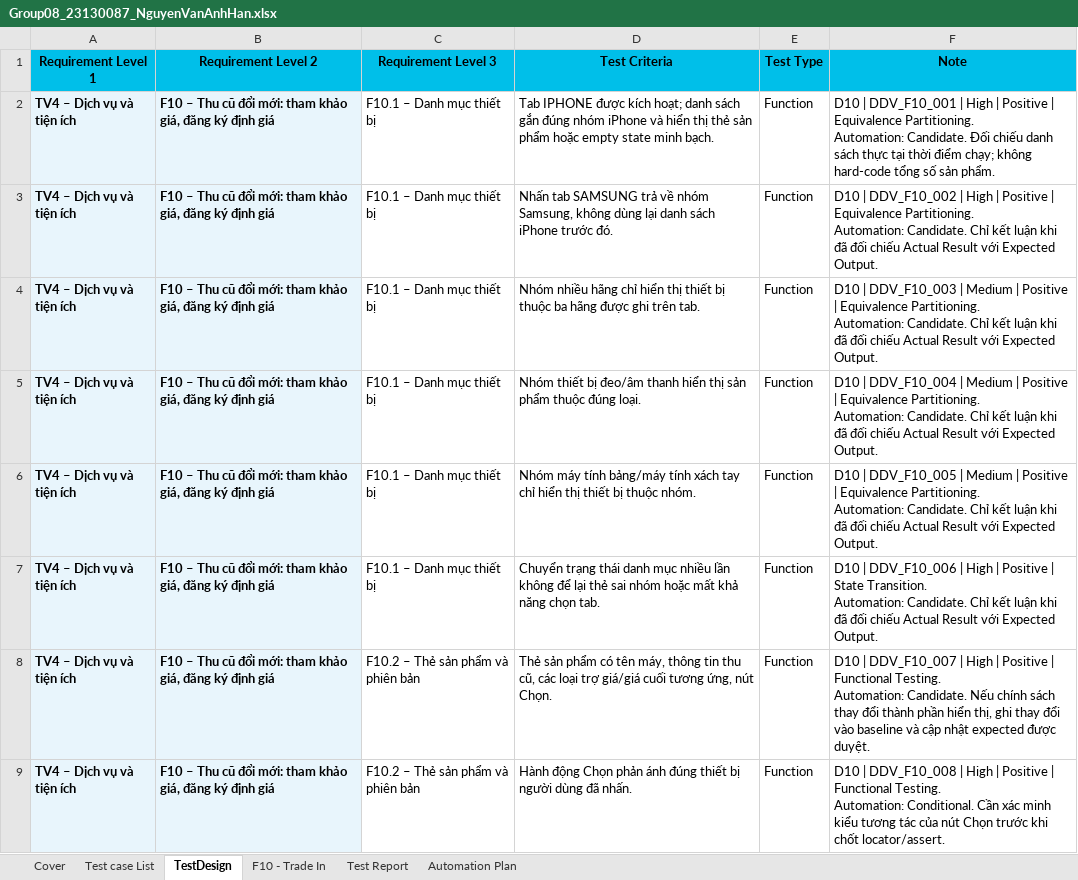
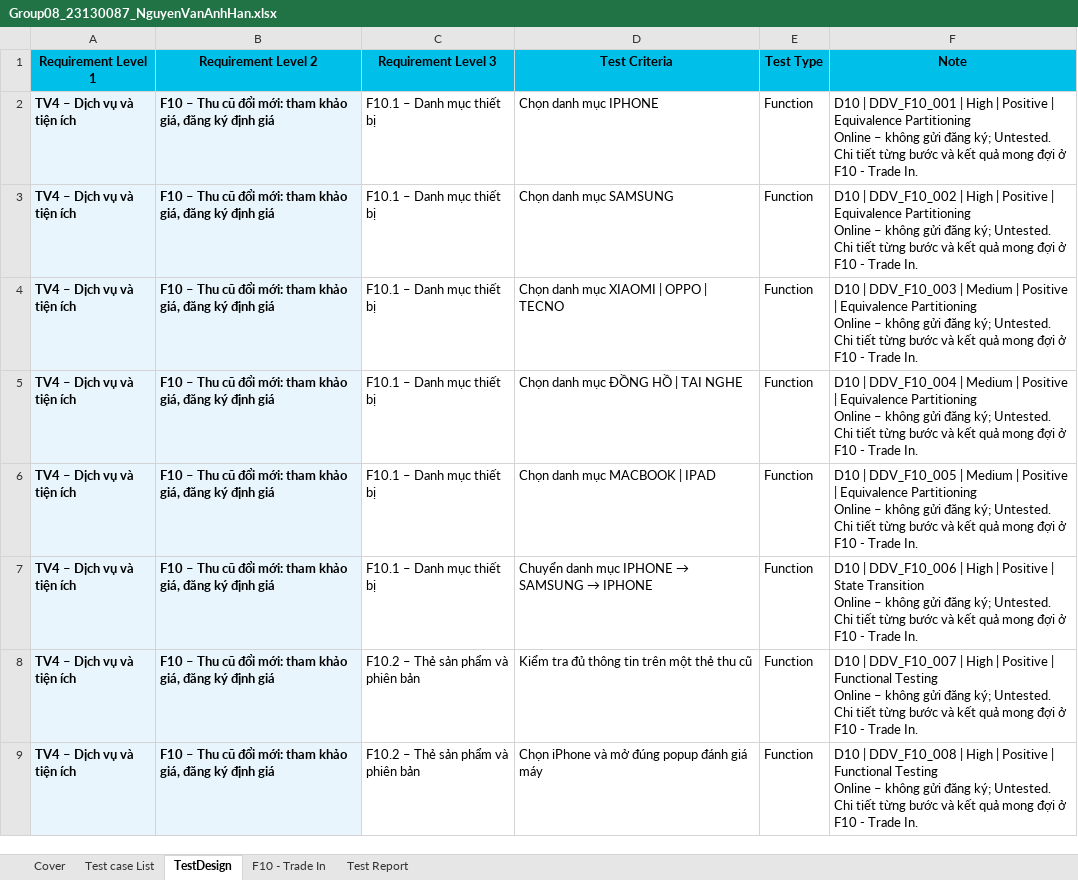
Before and after one commit to HoangDuyTan/Group08-Software-Test, an Excel workbook: docs/individual/Group08_23130087_NguyenVanAnhHan.xlsx, sheet TestDesign, drawn as a sheet; only a part is shown; values as stored, in another font and other column widths than the file's, no borders; table styles not drawn; ↵ is a line break in a cell; the diff covers the shown part only; the diff names each change by its address in the sheet, - before the commit and + after, or states it on an @@ line.

Commit message:
docs: refine 40 F10 trade-in test cases - 23130087 - Nguyen Van Anh Han
Align the workbook with the five-sheet group template and pair numbered steps with expected results. Correct search, condition limits, fixtures and F10 identifiers.

Keep all cases Untested in the design workbook; identify 31 online candidates and 9 cases requiring staging or test conditions.

```diff
--- a/docs/individual/Group08_23130087_NguyenVanAnhHan.xlsx (sheet TestDesign)
+++ b/docs/individual/Group08_23130087_NguyenVanAnhHan.xlsx (sheet TestDesign)
-sheet tab: Automation Plan
-D2 (Test Criteria): Tab IPHONE được kích hoạt; danh sách gắn đúng nhóm iPhone và hiển thị thẻ sản phẩm hoặc empty state minh bạch.
+D2 (Test Criteria): Chọn danh mục IPHONE
-F2 (Note): …| Equivalence Partitioning. ↵ Automation: Candidate. Đối chiếu danh sách thực tại thời điểm chạy; không hard-code tổng số sản phẩm.
+F2 (Note): …| Equivalence Partitioning ↵ Online – không gửi đăng ký; Untested. Chi tiết từng bước và kết quả mong đợi ở F10 - Trade In.
-D3 (Test Criteria): Nhấn tab SAMSUNG trả về nhóm Samsung, không dùng lại danh sách iPhone trước đó.
+D3 (Test Criteria): Chọn danh mục SAMSUNG
-F3 (Note): …| Equivalence Partitioning. ↵ Automation: Candidate. Chỉ kết luận khi đã đối chiếu Actual Result với Expected Output.
+F3 (Note): …| Equivalence Partitioning ↵ Online – không gửi đăng ký; Untested. Chi tiết từng bước và kết quả mong đợi ở F10 - Trade In.
-D4 (Test Criteria): Nhóm nhiều hãng chỉ hiển thị thiết bị thuộc ba hãng được ghi trên tab.
+D4 (Test Criteria): Chọn danh mục XIAOMI | OPPO | TECNO
-F4 (Note): …| Equivalence Partitioning. ↵ Automation: Candidate. Chỉ kết luận khi đã đối chiếu Actual Result với Expected Output.
+F4 (Note): …| Equivalence Partitioning ↵ Online – không gửi đăng ký; Untested. Chi tiết từng bước và kết quả mong đợi ở F10 - Trade In.
-D5 (Test Criteria): Nhóm thiết bị đeo/âm thanh hiển thị sản phẩm thuộc đúng loại.
+D5 (Test Criteria): Chọn danh mục ĐỒNG HỒ | TAI NGHE
-F5 (Note): …| Equivalence Partitioning. ↵ Automation: Candidate. Chỉ kết luận khi đã đối chiếu Actual Result với Expected Output.
+F5 (Note): …| Equivalence Partitioning ↵ Online – không gửi đăng ký; Untested. Chi tiết từng bước và kết quả mong đợi ở F10 - Trade In.
-D6 (Test Criteria): Nhóm máy tính bảng/máy tính xách tay chỉ hiển thị thiết bị thuộc nhóm.
+D6 (Test Criteria): Chọn danh mục MACBOOK | IPAD
-F6 (Note): …| Equivalence Partitioning. ↵ Automation: Candidate. Chỉ kết luận khi đã đối chiếu Actual Result với Expected Output.
+F6 (Note): …| Equivalence Partitioning ↵ Online – không gửi đăng ký; Untested. Chi tiết từng bước và kết quả mong đợi ở F10 - Trade In.
@@ D7 (Test Criteria): Chuyển trạng thái danh mục nhiều lần không để lại thẻ sai nhóm hoặc mất khả năng chọn tab. → Chuyển danh mục IPHONE → SAMSUNG → IPHONE @@
-F7 (Note): …| State Transition. ↵ Automation: Candidate. Chỉ kết luận khi đã đối chiếu Actual Result với Expected Output.
+F7 (Note): …| State Transition ↵ Online – không gửi đăng ký; Untested. Chi tiết từng bước và kết quả mong đợi ở F10 - Trade In.
-D8 (Test Criteria): Thẻ sản phẩm có tên máy, thông tin thu cũ, các loại trợ giá/giá cuối tương ứng, nút Chọn.
+D8 (Test Criteria): Kiểm tra đủ thông tin trên một thẻ thu cũ
-F8 (Note): …| Functional Testing. ↵ Automation: Candidate. Nếu chính sách thay đổi thành phần hiển thị, ghi thay đổi vào baseline và cập nhật expected được duyệt.
+F8 (Note): …| Functional Testing ↵ Online – không gửi đăng ký; Untested. Chi tiết từng bước và kết quả mong đợi ở F10 - Trade In.
-D9 (Test Criteria): Hành động Chọn phản ánh đúng thiết bị người dùng đã nhấn.
+D9 (Test Criteria): Chọn iPhone và mở đúng popup đánh giá máy
-F9 (Note): …| Functional Testing. ↵ Automation: Conditional. Cần xác minh kiểu tương tác của nút Chọn trước khi chốt locator/assert.
+F9 (Note): …| Functional Testing ↵ Online – không gửi đăng ký; Untested. Chi tiết từng bước và kết quả mong đợi ở F10 - Trade In.
```
Also changed, not shown: 10 added rows and 55 edited cells elsewhere in this sheet, sheet F10 - Trade In, sheet Cover, sheet Test Report, sheet Test case List, formulas that keep their value, charts or pictures.
